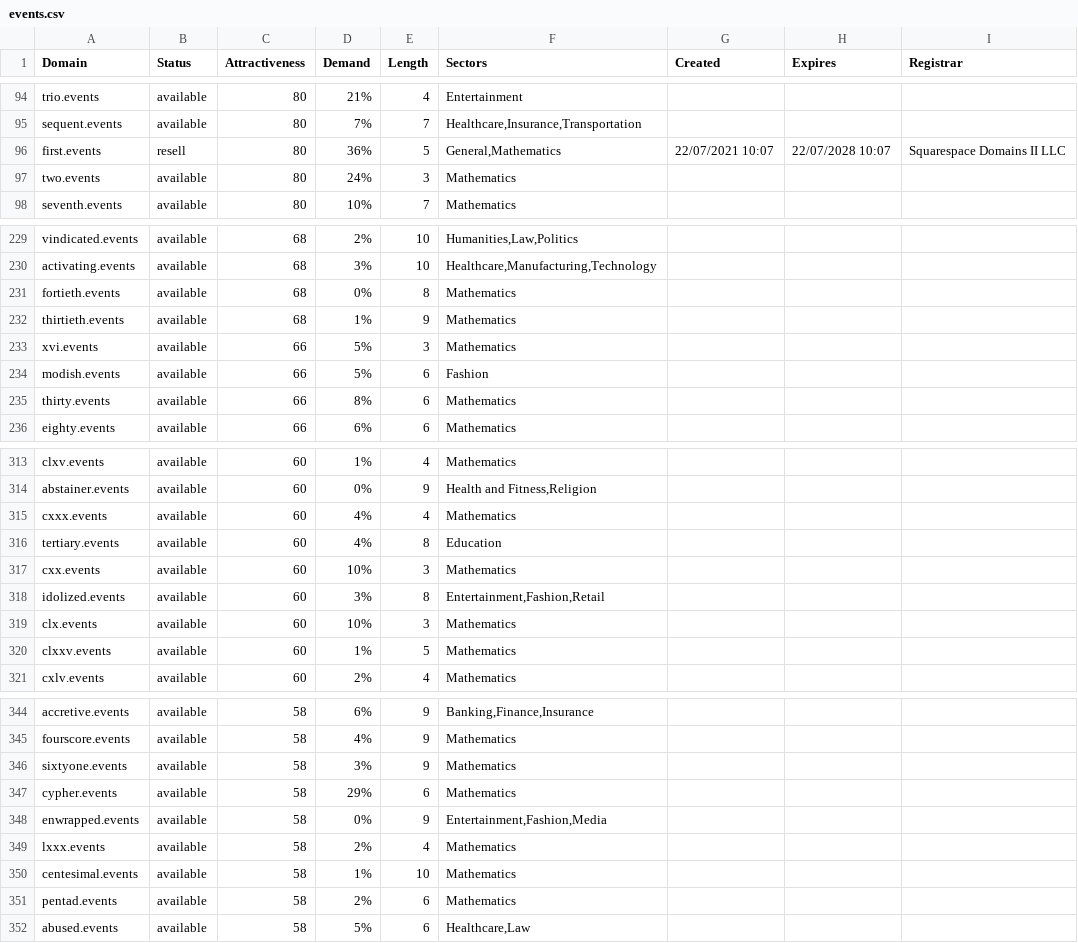
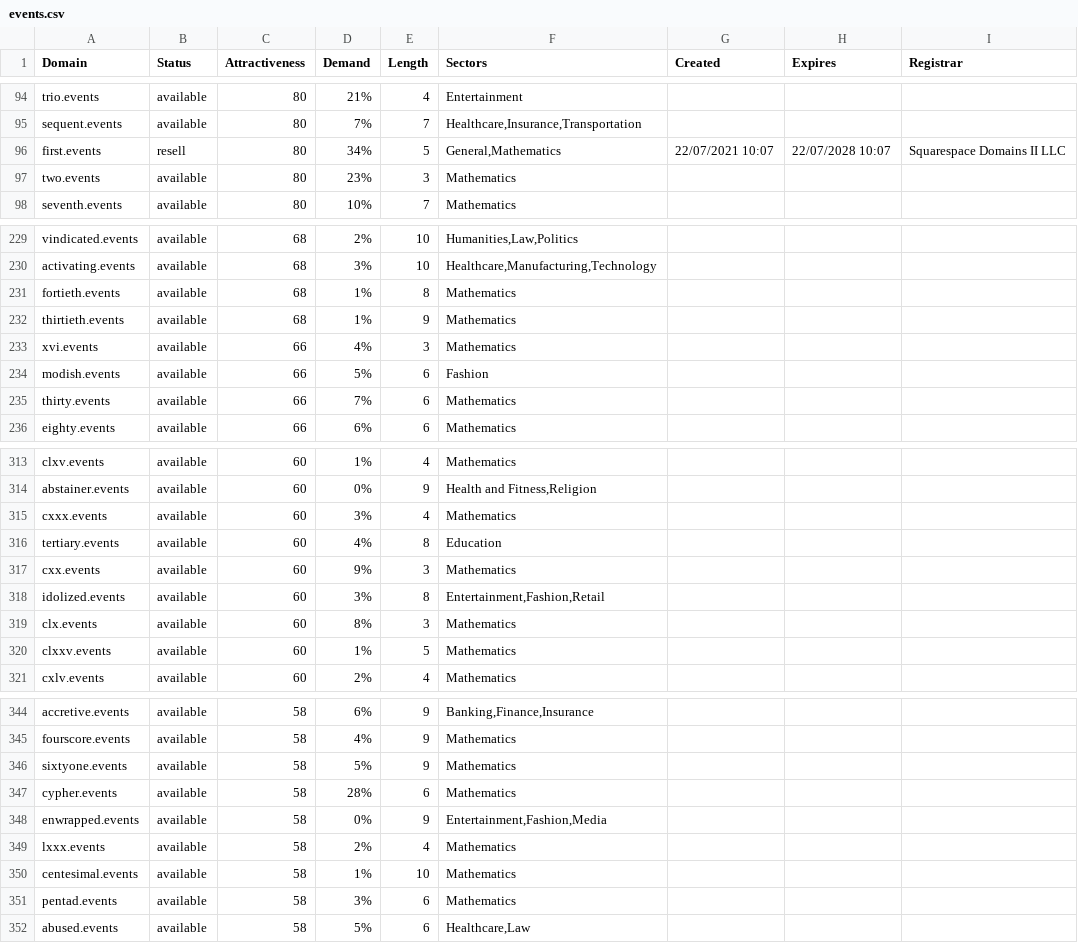
Before and after one commit to UniqueDomains/events-oneword-domains, a CSV file: events.csv, drawn as a sheet; only a part is shown, gaps mark what is left out; the diff covers the shown part only.

```diff
--- a/events.csv
+++ b/events.csv
@@ -95,4 +95,4 @@ trio.events,available,80,21%,4,Entertainment,,,
 sequent.events,available,80,7%,7,"Healthcare,Insurance,Transportation",,,
-first.events,resell,80,36%,5,"General,Mathematics",22/07/2021 10:07,22/07/2028 10:07,Squarespace Domains II LLC
-two.events,available,80,24%,3,Mathematics,,,
+first.events,resell,80,34%,5,"General,Mathematics",22/07/2021 10:07,22/07/2028 10:07,Squarespace Domains II LLC
+two.events,available,80,23%,3,Mathematics,,,
 seventh.events,available,80,10%,7,Mathematics,,,
@@ -230,7 +230,7 @@ vindicated.events,available,68,2%,10,"Humanities,Law,Politics",,,
 activating.events,available,68,3%,10,"Healthcare,Manufacturing,Technology",,,
-fortieth.events,available,68,0%,8,Mathematics,,,
+fortieth.events,available,68,1%,8,Mathematics,,,
 thirtieth.events,available,68,1%,9,Mathematics,,,
-xvi.events,available,66,5%,3,Mathematics,,,
+xvi.events,available,66,4%,3,Mathematics,,,
 modish.events,available,66,5%,6,Fashion,,,
-thirty.events,available,66,8%,6,Mathematics,,,
+thirty.events,available,66,7%,6,Mathematics,,,
 eighty.events,available,66,6%,6,Mathematics,,,
@@ -314,7 +314,7 @@ clxv.events,available,60,1%,4,Mathematics,,,
 abstainer.events,available,60,0%,9,"Health and Fitness,Religion",,,
-cxxx.events,available,60,4%,4,Mathematics,,,
+cxxx.events,available,60,3%,4,Mathematics,,,
 tertiary.events,available,60,4%,8,Education,,,
-cxx.events,available,60,10%,3,Mathematics,,,
+cxx.events,available,60,9%,3,Mathematics,,,
 idolized.events,available,60,3%,8,"Entertainment,Fashion,Retail",,,
-clx.events,available,60,10%,3,Mathematics,,,
+clx.events,available,60,8%,3,Mathematics,,,
 clxxv.events,available,60,1%,5,Mathematics,,,
@@ -345,4 +345,4 @@ accretive.events,available,58,6%,9,"Banking,Finance,Insurance",,,
 fourscore.events,available,58,4%,9,Mathematics,,,
-sixtyone.events,available,58,3%,9,Mathematics,,,
-cypher.events,available,58,29%,6,Mathematics,,,
+sixtyone.events,available,58,5%,9,Mathematics,,,
+cypher.events,available,58,28%,6,Mathematics,,,
 enwrapped.events,available,58,0%,9,"Entertainment,Fashion,Media",,,
@@ -350,3 +350,3 @@ lxxx.events,available,58,2%,4,Mathematics,,,
 centesimal.events,available,58,1%,10,Mathematics,,,
-pentad.events,available,58,2%,6,Mathematics,,,
+pentad.events,available,58,3%,6,Mathematics,,,
 abused.events,available,58,5%,6,"Healthcare,Law",,,
```
Also changed, not shown: 43 edited cells elsewhere in this file, 2 other files.
